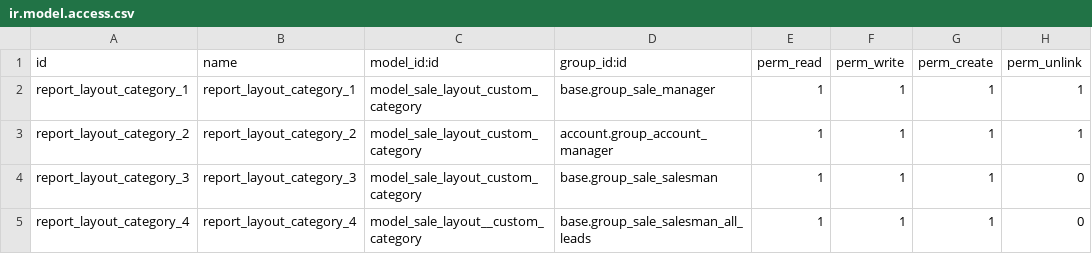
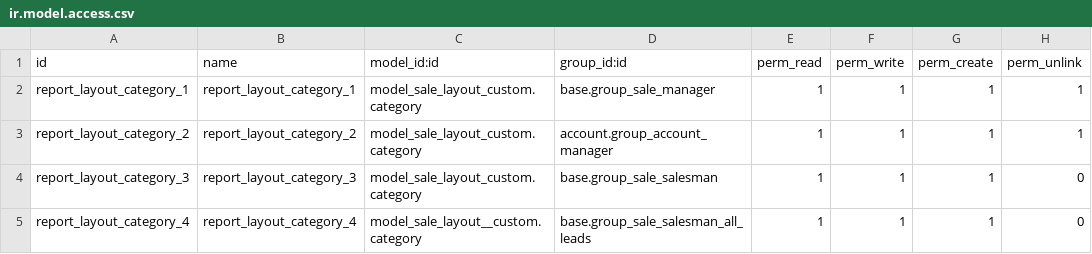
Before and after one commit to MorezMartin/odoo_custom, a CSV file: sale_layout_custom/security/ir.model.access.csv, drawn as a sheet.

Commit message:
commit

```diff
--- a/sale_layout_custom/security/ir.model.access.csv
+++ b/sale_layout_custom/security/ir.model.access.csv
@@ -1,5 +1,5 @@
 id,name,model_id:id,group_id:id,perm_read,perm_write,perm_create,perm_unlink
-report_layout_category_1,report_layout_category_1,model_sale_layout_custom_category,base.group_sale_manager,1,1,1,1
-report_layout_category_2,report_layout_category_2,model_sale_layout_custom_category,account.group_account_manager,1,1,1,1
-report_layout_category_3,report_layout_category_3,model_sale_layout_custom_category,base.group_sale_salesman,1,1,1,0
-report_layout_category_4,report_layout_category_4,model_sale_layout__custom_category,base.group_sale_salesman_all_leads,1,1,1,0
+report_layout_category_1,report_layout_category_1,model_sale_layout_custom.category,base.group_sale_manager,1,1,1,1
+report_layout_category_2,report_layout_category_2,model_sale_layout_custom.category,account.group_account_manager,1,1,1,1
+report_layout_category_3,report_layout_category_3,model_sale_layout_custom.category,base.group_sale_salesman,1,1,1,0
+report_layout_category_4,report_layout_category_4,model_sale_layout__custom.category,base.group_sale_salesman_all_leads,1,1,1,0
```
